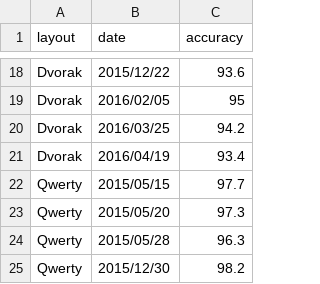
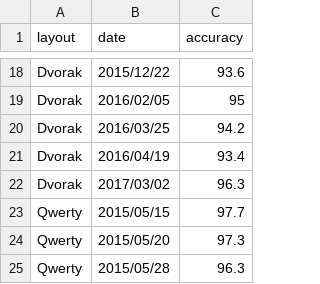
Before and after one commit to bpruitt-goddard/bpruitt-goddard.github.io, a CSV file: assets/data/keyboardAccuracy.csv, drawn as a sheet; only a part is shown, gaps mark what is left out; the shorter side is filled out with more unchanged rows; the diff names each change by its address in the sheet, - before the commit and + after, or states it on an @@ line.

Commit message:
Add final dvorak wpm/accuracy data

```diff
--- a/assets/data/keyboardAccuracy.csv
+++ b/assets/data/keyboardAccuracy.csv
+row 22: Dvorak | 2017/03/02 | 96.3
```
Also changed, not shown: assets/data/keyboardWPM.csv.
